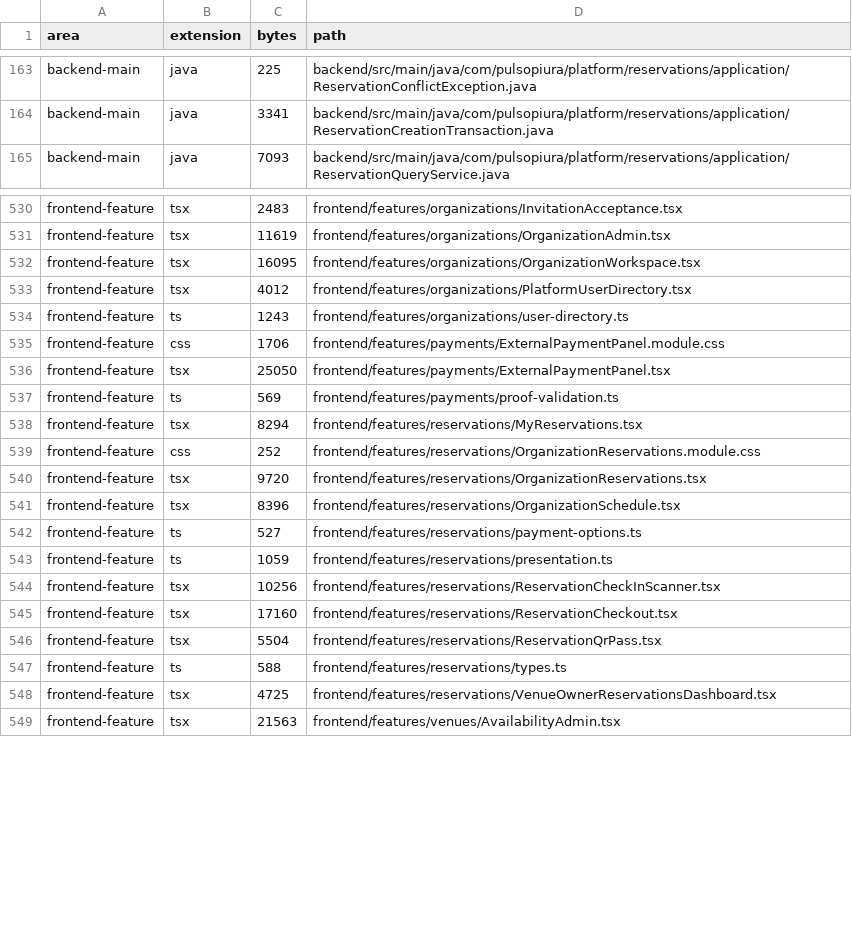
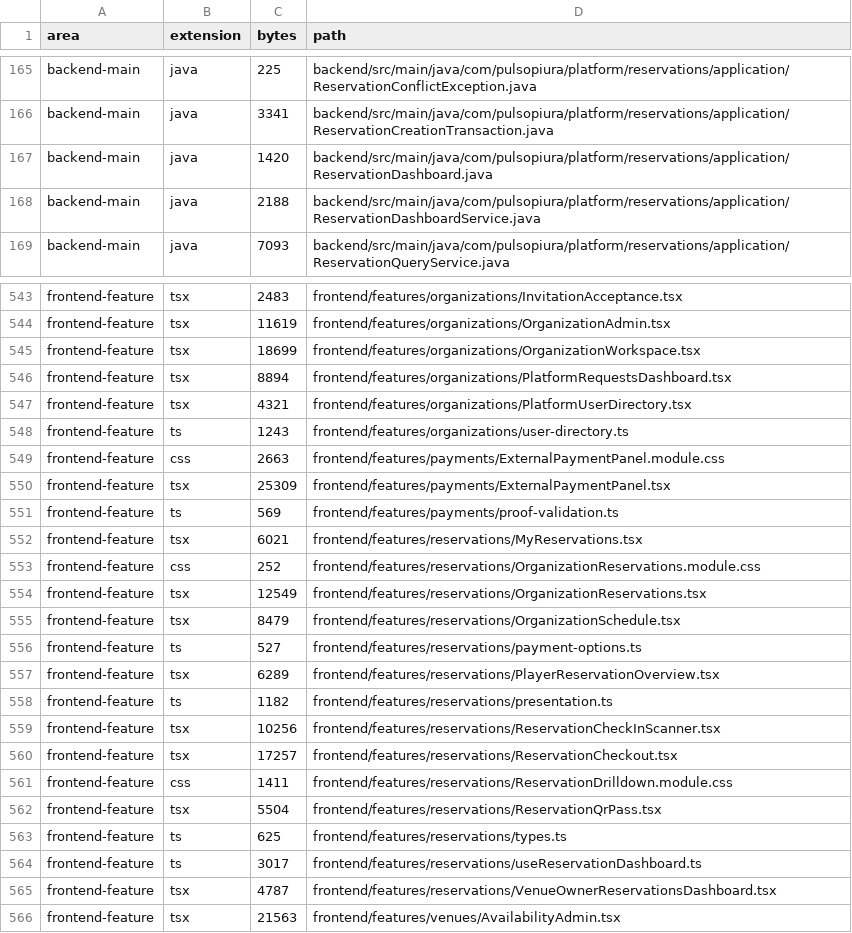
Before and after one commit to JesusMorales25/pulso-piura-platform, a TSV file: docs/code-index/FILES.tsv, drawn as a sheet; only a part is shown, gaps mark what is left out; the diff covers the shown part only.

```diff
--- a/docs/code-index/FILES.tsv
+++ b/docs/code-index/FILES.tsv
@@ -164,2 +166,4 @@ backend-main	java	225	backend/src/main/java/com/pulsopiura/platform/reservations
 backend-main	java	3341	backend/src/main/java/com/pulsopiura/platform/reservations/application/ReservationCreationTransaction.java
+backend-main	java	1420	backend/src/main/java/com/pulsopiura/platform/reservations/application/ReservationDashboard.java
+backend-main	java	2188	backend/src/main/java/com/pulsopiura/platform/reservations/application/ReservationDashboardService.java
 backend-main	java	7093	backend/src/main/java/com/pulsopiura/platform/reservations/application/ReservationQueryService.java
@@ -531,19 +544,23 @@ frontend-feature	tsx	2483	frontend/features/organizations/InvitationAcceptance.t
 frontend-feature	tsx	11619	frontend/features/organizations/OrganizationAdmin.tsx
-frontend-feature	tsx	16095	frontend/features/organizations/OrganizationWorkspace.tsx
-frontend-feature	tsx	4012	frontend/features/organizations/PlatformUserDirectory.tsx
+frontend-feature	tsx	18699	frontend/features/organizations/OrganizationWorkspace.tsx
+frontend-feature	tsx	8894	frontend/features/organizations/PlatformRequestsDashboard.tsx
+frontend-feature	tsx	4321	frontend/features/organizations/PlatformUserDirectory.tsx
 frontend-feature	ts	1243	frontend/features/organizations/user-directory.ts
-frontend-feature	css	1706	frontend/features/payments/ExternalPaymentPanel.module.css
-frontend-feature	tsx	25050	frontend/features/payments/ExternalPaymentPanel.tsx
+frontend-feature	css	2663	frontend/features/payments/ExternalPaymentPanel.module.css
+frontend-feature	tsx	25309	frontend/features/payments/ExternalPaymentPanel.tsx
 frontend-feature	ts	569	frontend/features/payments/proof-validation.ts
-frontend-feature	tsx	8294	frontend/features/reservations/MyReservations.tsx
+frontend-feature	tsx	6021	frontend/features/reservations/MyReservations.tsx
 frontend-feature	css	252	frontend/features/reservations/OrganizationReservations.module.css
-frontend-feature	tsx	9720	frontend/features/reservations/OrganizationReservations.tsx
-frontend-feature	tsx	8396	frontend/features/reservations/OrganizationSchedule.tsx
+frontend-feature	tsx	12549	frontend/features/reservations/OrganizationReservations.tsx
+frontend-feature	tsx	8479	frontend/features/reservations/OrganizationSchedule.tsx
 frontend-feature	ts	527	frontend/features/reservations/payment-options.ts
-frontend-feature	ts	1059	frontend/features/reservations/presentation.ts
+frontend-feature	tsx	6289	frontend/features/reservations/PlayerReservationOverview.tsx
+frontend-feature	ts	1182	frontend/features/reservations/presentation.ts
 frontend-feature	tsx	10256	frontend/features/reservations/ReservationCheckInScanner.tsx
-frontend-feature	tsx	17160	frontend/features/reservations/ReservationCheckout.tsx
+frontend-feature	tsx	17257	frontend/features/reservations/ReservationCheckout.tsx
+frontend-feature	css	1411	frontend/features/reservations/ReservationDrilldown.module.css
 frontend-feature	tsx	5504	frontend/features/reservations/ReservationQrPass.tsx
-frontend-feature	ts	588	frontend/features/reservations/types.ts
-frontend-feature	tsx	4725	frontend/features/reservations/VenueOwnerReservationsDashboard.tsx
+frontend-feature	ts	625	frontend/features/reservations/types.ts
+frontend-feature	ts	3017	frontend/features/reservations/useReservationDashboard.ts
+frontend-feature	tsx	4787	frontend/features/reservations/VenueOwnerReservationsDashboard.tsx
 frontend-feature	tsx	21563	frontend/features/venues/AvailabilityAdmin.tsx
```
Also changed, not shown: 14 added rows and 24 edited cells elsewhere in this file, docs/code-index/SYMBOLS.tsv, 56 other files.
